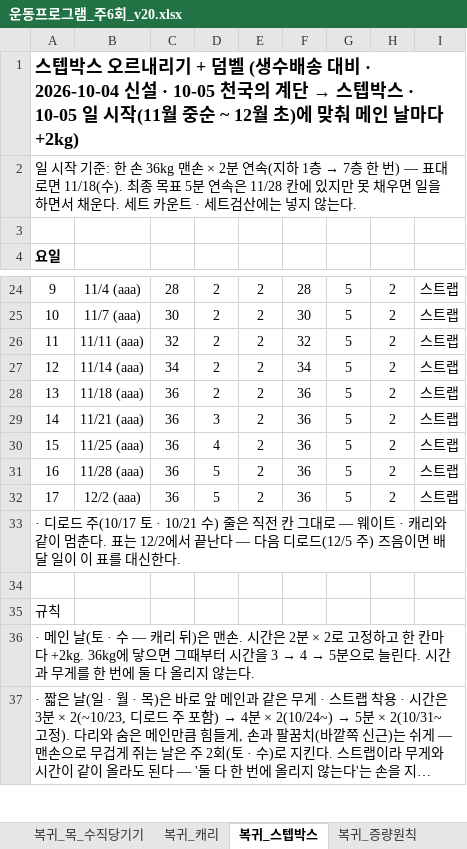
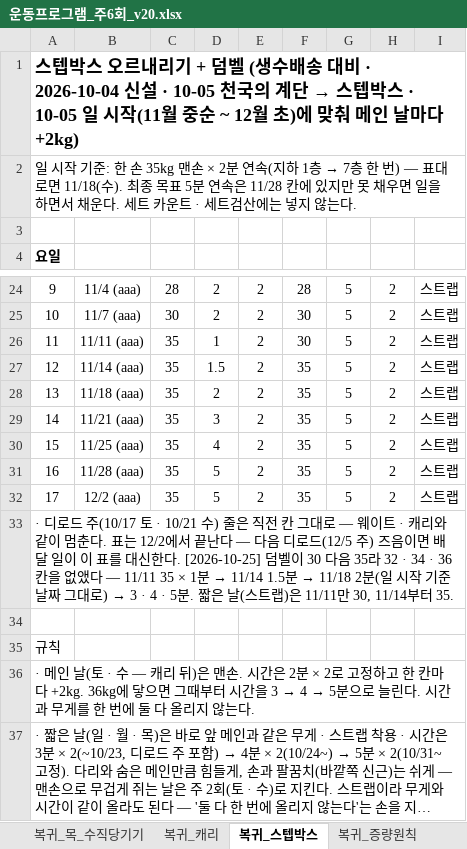
Before and after one commit to ktmffl-max/health1234, an Excel workbook: 운동프로그램_주6회_v20.xlsx, sheet 복귀_스텝박스, drawn as a sheet; only a part is shown, gaps mark what is left out; long unchanged cells end in …; values as stored, in another font and other column widths than the file's, no borders; the diff names each change by its address in the sheet, - before the commit and + after, or states it on an @@ line.

```diff
--- a/운동프로그램_주6회_v20.xlsx (sheet 복귀_스텝박스)
+++ b/운동프로그램_주6회_v20.xlsx (sheet 복귀_스텝박스)
-A2: …한 손 36kg 맨손 ×…
+A2: …한 손 35kg 맨손 ×…
-C26: 32
+C26: 35
-D26: 2
+D26: 1
-F26: 32
+F26: 30
-C27: 34
+C27: 35
-D27: 2
+D27: 1.5
-F27: 34
+F27: 35
-C28:C32: 36
+C28:C32: 35
-F28:F32: 36
+F28:F32: 35
@@ A33: …신한다. → …신한다. [2026-10-25] 덤벨이 30 다음 35라 32 · 34 · 36 칸을 없앴다 — 11/11 35 × 1분 → 11/14 1.5분 → 11/18 2분(일 시작 기준 날짜 그대로) → 3 · 4 · 5분. 짧은 날(스트랩)은 11/11만 30, 11/14부터 35. @@
```
Also changed, not shown: sheet 복귀_캐리, 3 other files.
